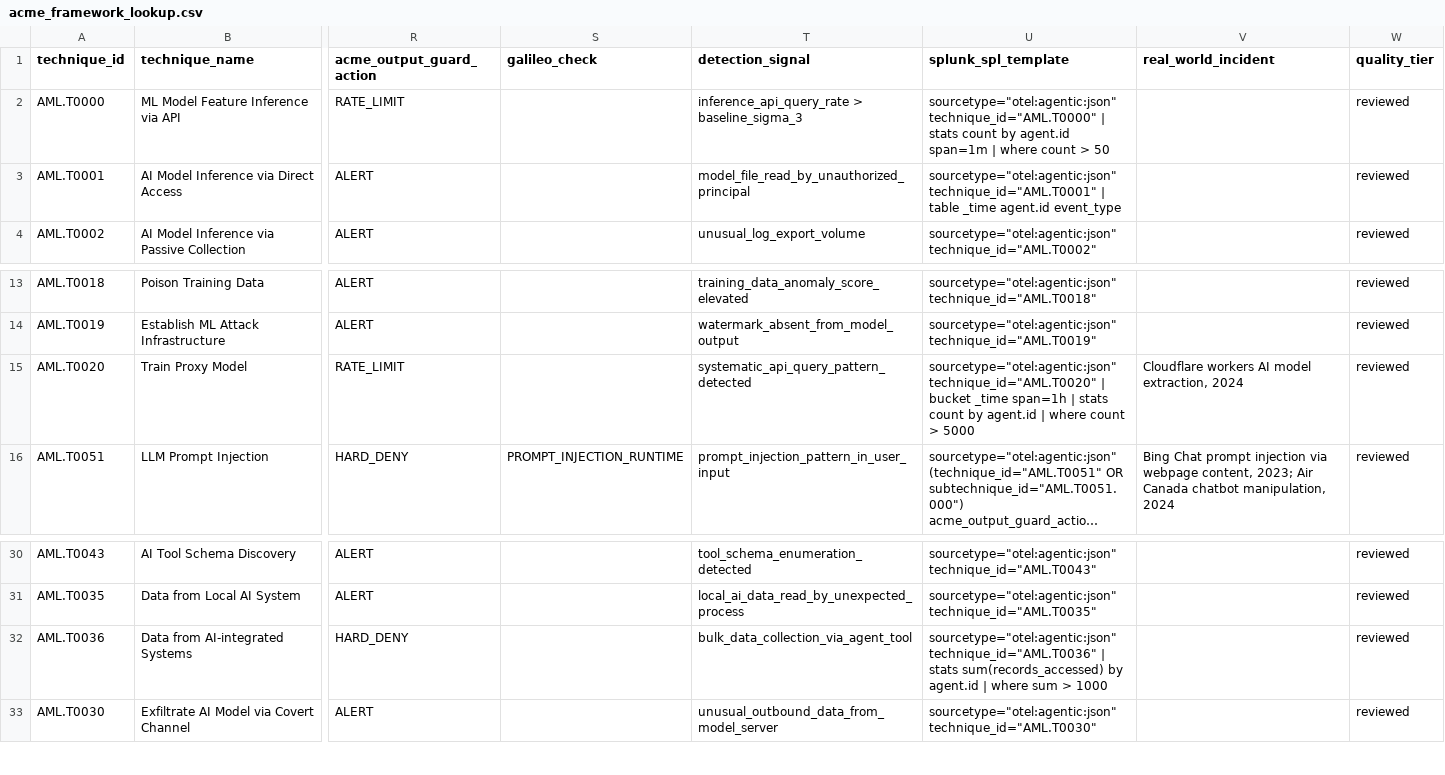
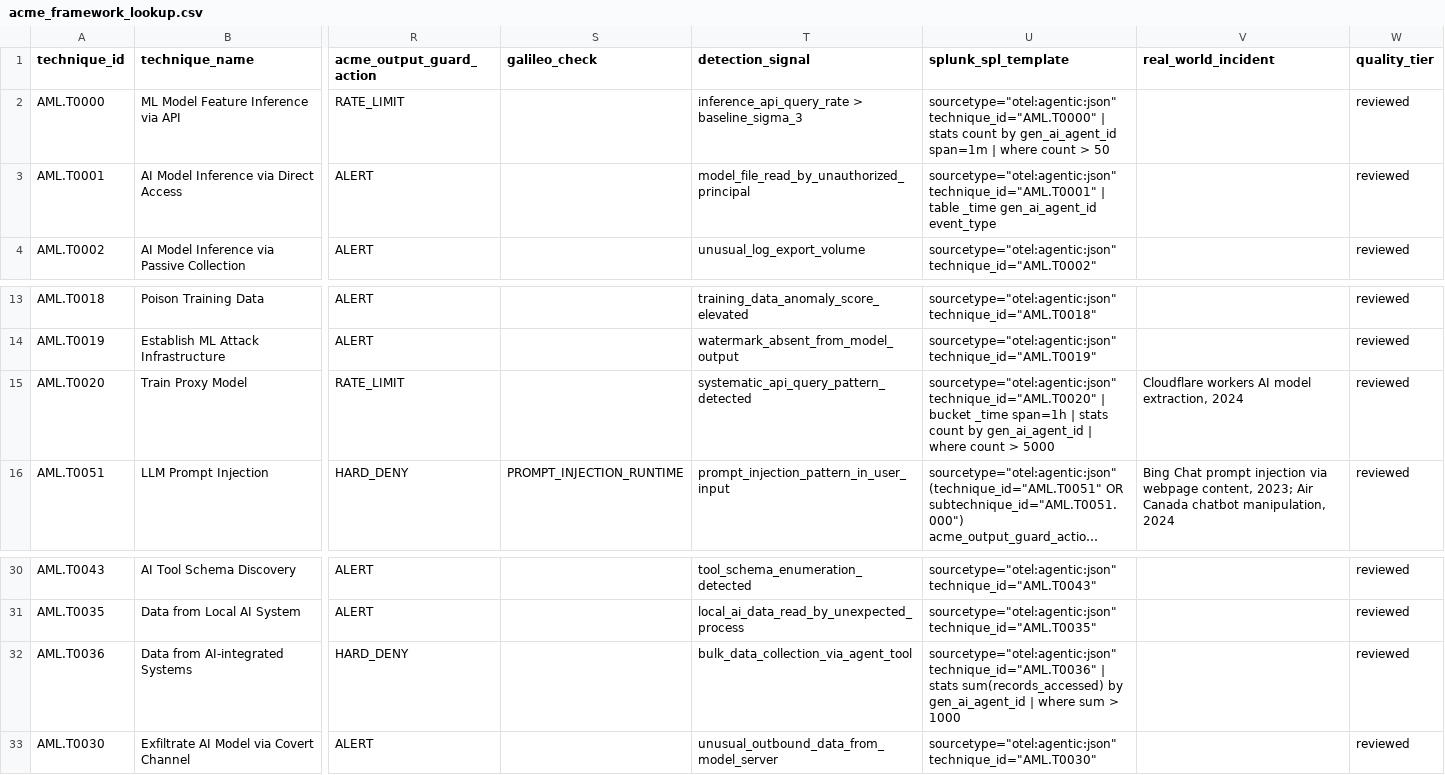
Before and after one commit to machowdhury/AgentwatchRange, a CSV file: splunk_app/splunk_compliance_app/lookups/acme_framework_lookup.csv, drawn as a sheet; only a part is shown, gaps mark what is left out; long unchanged cells end in …; the diff names each change by its address in the sheet, - before the commit and + after, or states it on an @@ line.

```diff
--- a/splunk_app/splunk_compliance_app/lookups/acme_framework_lookup.csv
+++ b/splunk_app/splunk_compliance_app/lookups/acme_framework_lookup.csv
-U2 (splunk_spl_template): …count by agent.id span=1m |…
+U2 (splunk_spl_template): …count by gen_ai_agent_id span=1m |…
-U3 (splunk_spl_template): …table _time agent.id event_type
+U3 (splunk_spl_template): …table _time gen_ai_agent_id event_type
-U15 (splunk_spl_template): …count by agent.id | where…
+U15 (splunk_spl_template): …count by gen_ai_agent_id | where…
-U32 (splunk_spl_template): …sum(records_accessed) by agent.id | where…
+U32 (splunk_spl_template): …sum(records_accessed) by gen_ai_agent_id | where…
```
Also changed, not shown: splunk_app/splunk_compliance_app/lookups/acme_technique_playbooks_lookup.csv, splunk_app/splunk_compliance_app/lookups/exercise_content.csv, 18 other files.
